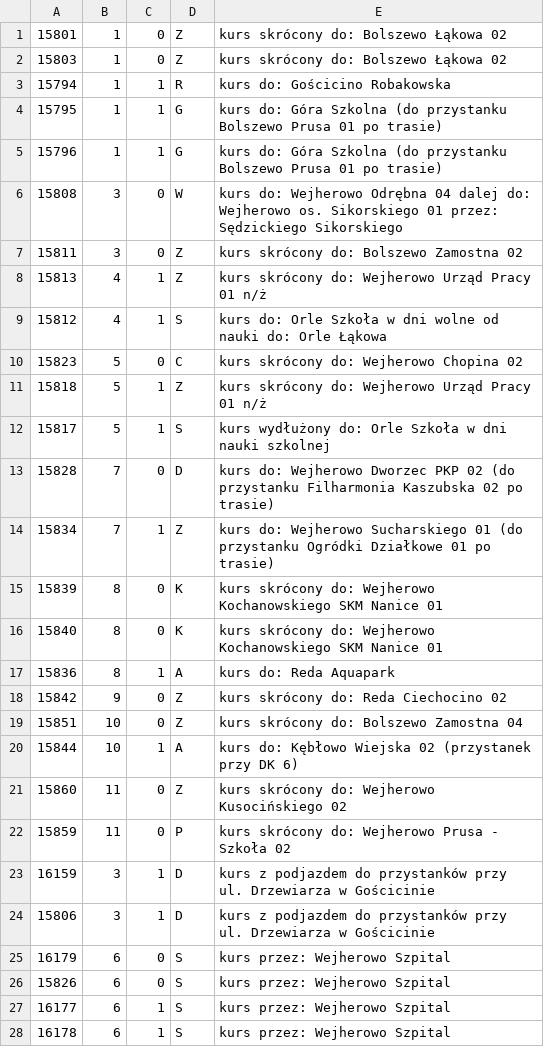
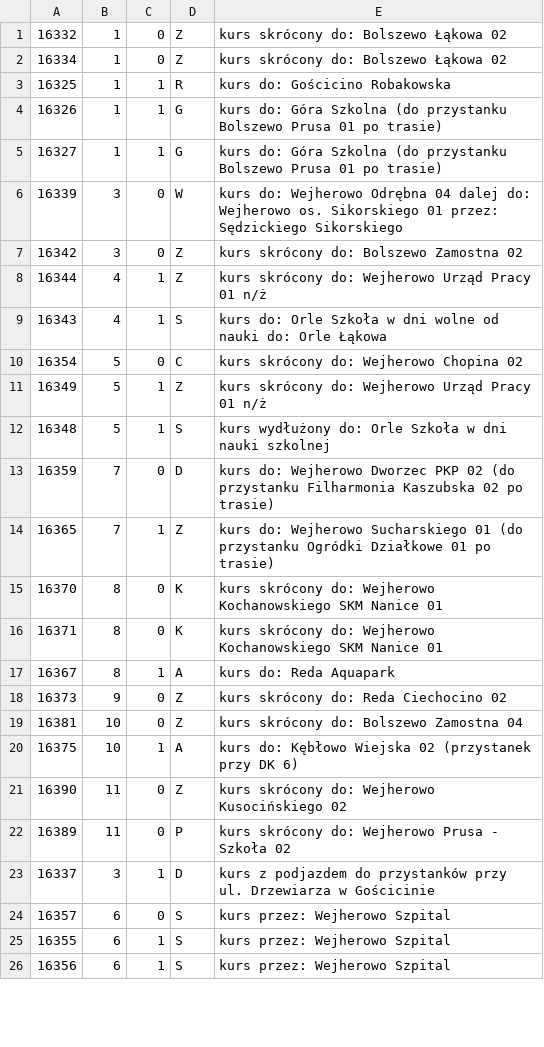
Before and after one commit to damiansikora85/BusSchedule, a CSV file: gtfs/trip_description.csv, drawn as a sheet; only a part is shown; the diff covers the shown part only.

```diff
--- a/gtfs/trip_description.csv
+++ b/gtfs/trip_description.csv
@@ -1,28 +1,26 @@
-15801,1,0,Z,kurs skrócony do: Bolszewo Łąkowa 02
-15803,1,0,Z,kurs skrócony do: Bolszewo Łąkowa 02
-15794,1,1,R,kurs do: Gościcino Robakowska
-15795,1,1,G,kurs do: Góra Szkolna (do przystanku Bolszewo Prusa 01 po trasie)
-15796,1,1,G,kurs do: Góra Szkolna (do przystanku Bolszewo Prusa 01 po trasie)
-15808,3,0,W,kurs do: Wejherowo Odrębna 04 dalej do: Wejherowo os. Sikorskiego 01 przez: Sędzickiego Sikorskiego
-15811,3,0,Z,kurs skrócony do: Bolszewo Zamostna 02
-15813,4,1,Z,kurs skrócony do: Wejherowo Urząd Pracy 01 n/ż
-15812,4,1,S,kurs do: Orle Szkoła w dni wolne od nauki do: Orle Łąkowa
-15823,5,0,C,kurs skrócony do: Wejherowo Chopina 02
-15818,5,1,Z,kurs skrócony do: Wejherowo Urząd Pracy 01 n/ż
-15817,5,1,S,kurs wydłużony do: Orle Szkoła w dni nauki szkolnej
-15828,7,0,D,kurs do: Wejherowo Dworzec PKP 02 (do przystanku Filharmonia Kaszubska 02 po trasie)
-15834,7,1,Z,kurs do: Wejherowo Sucharskiego 01 (do przystanku Ogródki Działkowe 01 po trasie)
-15839,8,0,K,kurs skrócony do: Wejherowo Kochanowskiego SKM Nanice 01
-15840,8,0,K,kurs skrócony do: Wejherowo Kochanowskiego SKM Nanice 01
-15836,8,1,A,kurs do: Reda Aquapark
-15842,9,0,Z,kurs skrócony do: Reda Ciechocino 02
-15851,10,0,Z,kurs skrócony do: Bolszewo Zamostna 04
-15844,10,1,A,kurs do: Kębłowo Wiejska 02 (przystanek przy DK 6)
-15860,11,0,Z,kurs skrócony do: Wejherowo Kusocińskiego 02
-15859,11,0,P,kurs skrócony do: Wejherowo Prusa - Szkoła 02
-16159,3,1,D,kurs z podjazdem do przystanków przy ul. Drzewiarza w Gościcinie
-15806,3,1,D,kurs z podjazdem do przystanków przy ul. Drzewiarza w Gościcinie
-16179,6,0,S,kurs przez: Wejherowo Szpital
-15826,6,0,S,kurs przez: Wejherowo Szpital
-16177,6,1,S,kurs przez: Wejherowo Szpital
-16178,6,1,S,kurs przez: Wejherowo Szpital
+16332,1,0,Z,kurs skrócony do: Bolszewo Łąkowa 02
+16334,1,0,Z,kurs skrócony do: Bolszewo Łąkowa 02
+16325,1,1,R,kurs do: Gościcino Robakowska
+16326,1,1,G,kurs do: Góra Szkolna (do przystanku Bolszewo Prusa 01 po trasie)
+16327,1,1,G,kurs do: Góra Szkolna (do przystanku Bolszewo Prusa 01 po trasie)
+16339,3,0,W,kurs do: Wejherowo Odrębna 04 dalej do: Wejherowo os. Sikorskiego 01 przez: Sędzickiego Sikorskiego
+16342,3,0,Z,kurs skrócony do: Bolszewo Zamostna 02
+16344,4,1,Z,kurs skrócony do: Wejherowo Urząd Pracy 01 n/ż
+16343,4,1,S,kurs do: Orle Szkoła w dni wolne od nauki do: Orle Łąkowa
+16354,5,0,C,kurs skrócony do: Wejherowo Chopina 02
+16349,5,1,Z,kurs skrócony do: Wejherowo Urząd Pracy 01 n/ż
+16348,5,1,S,kurs wydłużony do: Orle Szkoła w dni nauki szkolnej
+16359,7,0,D,kurs do: Wejherowo Dworzec PKP 02 (do przystanku Filharmonia Kaszubska 02 po trasie)
+16365,7,1,Z,kurs do: Wejherowo Sucharskiego 01 (do przystanku Ogródki Działkowe 01 po trasie)
+16370,8,0,K,kurs skrócony do: Wejherowo Kochanowskiego SKM Nanice 01
+16371,8,0,K,kurs skrócony do: Wejherowo Kochanowskiego SKM Nanice 01
+16367,8,1,A,kurs do: Reda Aquapark
+16373,9,0,Z,kurs skrócony do: Reda Ciechocino 02
+16381,10,0,Z,kurs skrócony do: Bolszewo Zamostna 04
+16375,10,1,A,kurs do: Kębłowo Wiejska 02 (przystanek przy DK 6)
+16390,11,0,Z,kurs skrócony do: Wejherowo Kusocińskiego 02
+16389,11,0,P,kurs skrócony do: Wejherowo Prusa - Szkoła 02
+16337,3,1,D,kurs z podjazdem do przystanków przy ul. Drzewiarza w Gościcinie
+16357,6,0,S,kurs przez: Wejherowo Szpital
+16355,6,1,S,kurs przez: Wejherowo Szpital
+16356,6,1,S,kurs przez: Wejherowo Szpital
```
Also changed, not shown: 3 removed rows and 2 edited cells elsewhere in this file, 13 other files.
